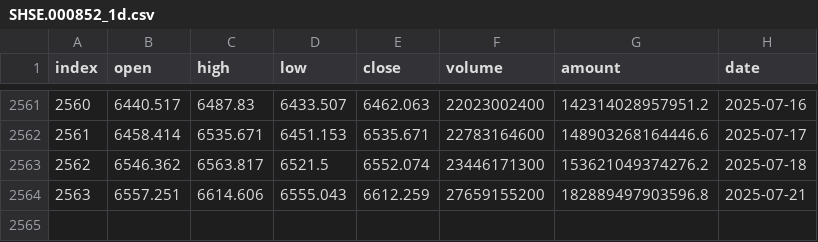
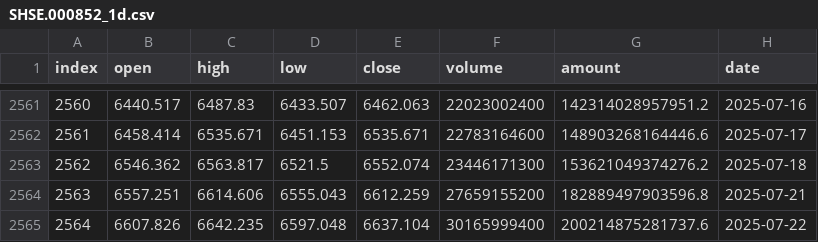
Before and after one commit to honins/csi_quant, a CSV file: data/SHSE.000852_1d.csv, drawn as a sheet; only a part is shown, gaps mark what is left out.

```diff
--- a/data/SHSE.000852_1d.csv
+++ b/data/SHSE.000852_1d.csv
@@ -2564 +2564,2 @@ index,open,high,low,close,volume,amount,date
 2563,6557.251,6614.606,6555.043,6612.259,27659155200,182889497903596.8,2025-07-21
+2564,6607.826,6642.235,6597.048,6637.104,30165999400,200214875281737.6,2025-07-22
```
Also changed, not shown: data/SHSE.000905_1d.csv, 5 other files.
